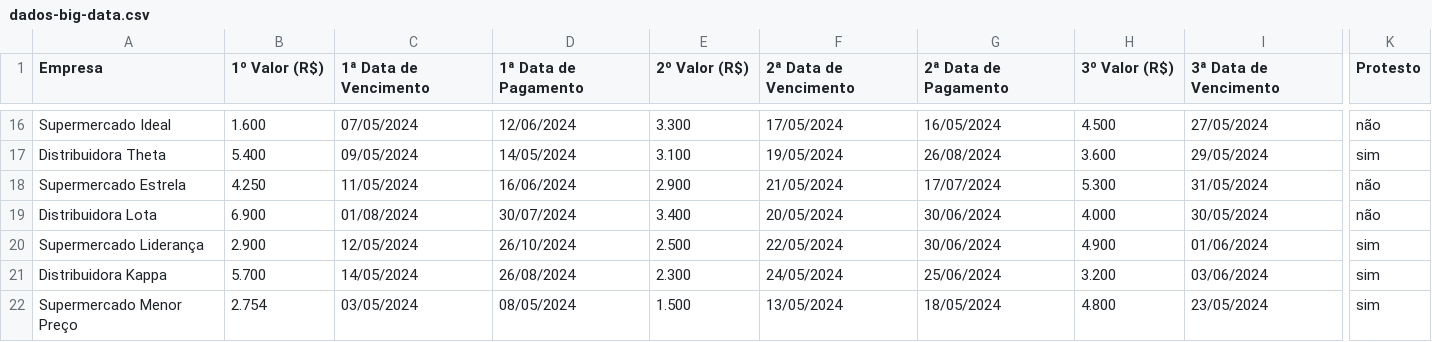
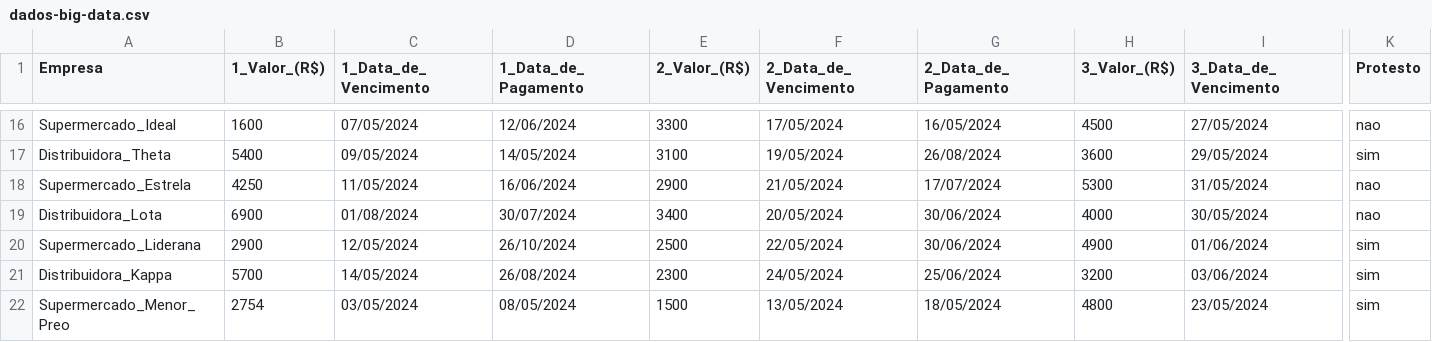
Before and after one commit to timoteobentes/project_bigdata, a CSV file: dados-big-data.csv, drawn as a sheet; only a part is shown, gaps mark what is left out; the diff covers the shown part only; the diff names each change by its address in the sheet, - before the commit and + after, or states it on an @@ line.

```diff
--- a/dados-big-data.csv
+++ b/dados-big-data.csv
-B1: 1º Valor (R$)
+B1: 1_Valor_(R$)
-C1: 1ª Data de Vencimento
+C1: 1_Data_de_Vencimento
-D1: 1ª Data de Pagamento
+D1: 1_Data_de_Pagamento
-E1: 2º Valor (R$)
+E1: 2_Valor_(R$)
-F1: 2ª Data de Vencimento
+F1: 2_Data_de_Vencimento
-G1: 2ª Data de Pagamento
+G1: 2_Data_de_Pagamento
-H1: 3º Valor (R$)
+H1: 3_Valor_(R$)
-I1: 3ª Data de Vencimento
+I1: 3_Data_de_Vencimento
-A16 (Empresa): Supermercado Ideal
+A16 (Empresa): Supermercado_Ideal
-B16 (1_Valor_(R$)): 1.600
+B16 (1_Valor_(R$)): 1600
-E16 (2_Valor_(R$)): 3.300
+E16 (2_Valor_(R$)): 3300
-H16 (3_Valor_(R$)): 4.500
+H16 (3_Valor_(R$)): 4500
-K16 (Protesto): não
+K16 (Protesto): nao
-A17 (Empresa): Distribuidora Theta
+A17 (Empresa): Distribuidora_Theta
-B17 (1_Valor_(R$)): 5.400
+B17 (1_Valor_(R$)): 5400
-E17 (2_Valor_(R$)): 3.100
+E17 (2_Valor_(R$)): 3100
-H17 (3_Valor_(R$)): 3.600
+H17 (3_Valor_(R$)): 3600
-A18 (Empresa): Supermercado Estrela
+A18 (Empresa): Supermercado_Estrela
-B18 (1_Valor_(R$)): 4.250
+B18 (1_Valor_(R$)): 4250
-E18 (2_Valor_(R$)): 2.900
+E18 (2_Valor_(R$)): 2900
-H18 (3_Valor_(R$)): 5.300
+H18 (3_Valor_(R$)): 5300
-K18:K19 (Protesto): não
+K18:K19 (Protesto): nao
-A19 (Empresa): Distribuidora Lota
+A19 (Empresa): Distribuidora_Lota
-B19 (1_Valor_(R$)): 6.900
+B19 (1_Valor_(R$)): 6900
-E19 (2_Valor_(R$)): 3.400
+E19 (2_Valor_(R$)): 3400
-H19 (3_Valor_(R$)): 4.000
+H19 (3_Valor_(R$)): 4000
-A20 (Empresa): Supermercado Liderança
+A20 (Empresa): Supermercado_Liderana
-B20 (1_Valor_(R$)): 2.900
+B20 (1_Valor_(R$)): 2900
-E20 (2_Valor_(R$)): 2.500
+E20 (2_Valor_(R$)): 2500
-H20 (3_Valor_(R$)): 4.900
+H20 (3_Valor_(R$)): 4900
-A21 (Empresa): Distribuidora Kappa
+A21 (Empresa): Distribuidora_Kappa
-B21 (1_Valor_(R$)): 5.700
+B21 (1_Valor_(R$)): 5700
-E21 (2_Valor_(R$)): 2.300
+E21 (2_Valor_(R$)): 2300
-H21 (3_Valor_(R$)): 3.200
+H21 (3_Valor_(R$)): 3200
-A22 (Empresa): Supermercado Menor Preço
+A22 (Empresa): Supermercado_Menor_Preo
-B22 (1_Valor_(R$)): 2.754
+B22 (1_Valor_(R$)): 2754
-E22 (2_Valor_(R$)): 1.500
+E22 (2_Valor_(R$)): 1500
-H22 (3_Valor_(R$)): 4.800
+H22 (3_Valor_(R$)): 4800
```
Also changed, not shown: 148 edited cells elsewhere in this file.
